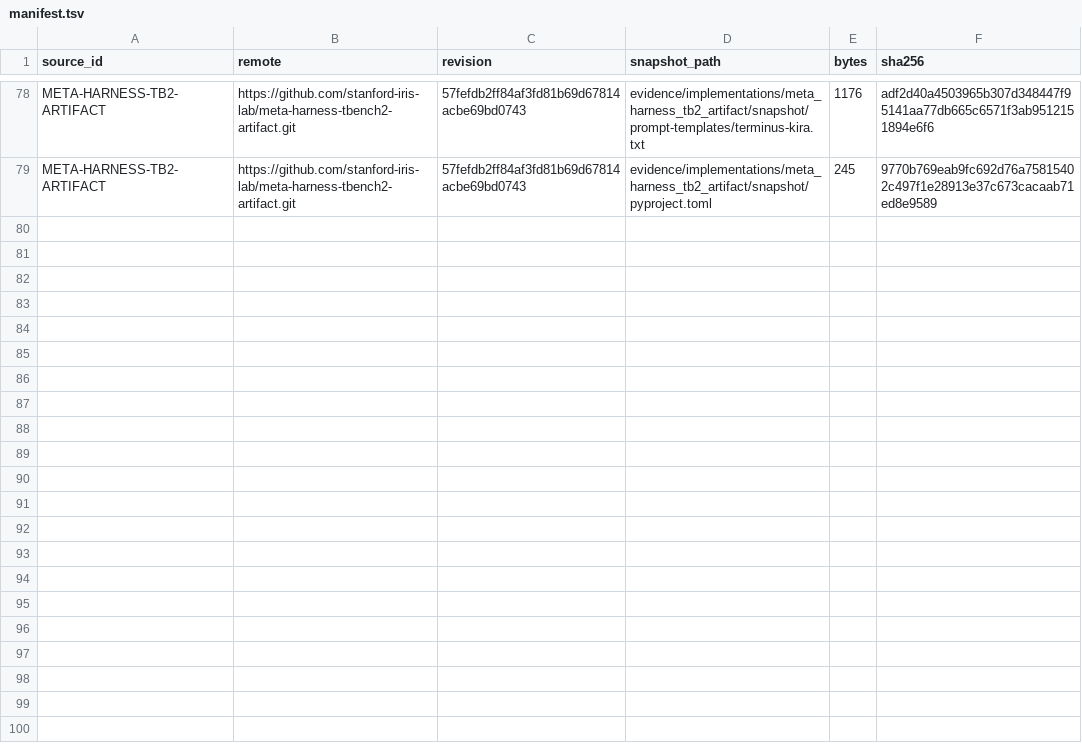
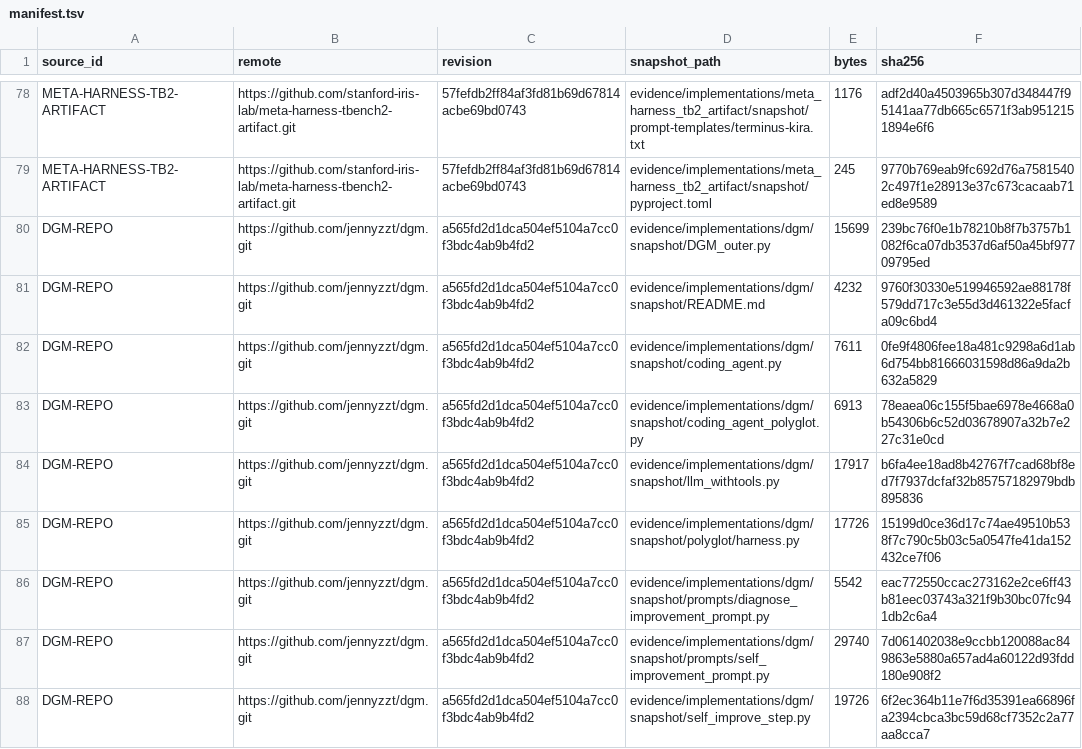
Before and after one commit to phi9t/harp, a TSV file: evidence/implementations/manifest.tsv, drawn as a sheet; only a part is shown, gaps mark what is left out; the diff covers the shown part only.

```diff
--- a/evidence/implementations/manifest.tsv
+++ b/evidence/implementations/manifest.tsv
@@ -79 +79,10 @@ META-HARNESS-TB2-ARTIFACT	https://github.com/stanford-iris-lab/meta-harness-tben
 META-HARNESS-TB2-ARTIFACT	https://github.com/stanford-iris-lab/meta-harness-tbench2-artifact.git	57fefdb2ff84af3fd81b69d67814acbe69bd0743	evidence/implementations/meta_harness_tb2_artifact/snapshot/pyproject.toml	245	9770b769eab9fc692d76a75815402c497f1e28913e37c673cacaab71ed8e9589
+DGM-REPO	https://github.com/jennyzzt/dgm.git	a565fd2d1dca504ef5104a7cc0f3bdc4ab9b4fd2	evidence/implementations/dgm/snapshot/DGM_outer.py	15699	239bc76f0e1b78210b8f7b3757b1082f6ca07db3537d6af50a45bf97709795ed
+DGM-REPO	https://github.com/jennyzzt/dgm.git	a565fd2d1dca504ef5104a7cc0f3bdc4ab9b4fd2	evidence/implementations/dgm/snapshot/README.md	4232	9760f30330e519946592ae88178f579dd717c3e55d3d461322e5facfa09c6bd4
+DGM-REPO	https://github.com/jennyzzt/dgm.git	a565fd2d1dca504ef5104a7cc0f3bdc4ab9b4fd2	evidence/implementations/dgm/snapshot/coding_agent.py	7611	0fe9f4806fee18a481c9298a6d1ab6d754bb81666031598d86a9da2b632a5829
+DGM-REPO	https://github.com/jennyzzt/dgm.git	a565fd2d1dca504ef5104a7cc0f3bdc4ab9b4fd2	evidence/implementations/dgm/snapshot/coding_agent_polyglot.py	6913	78eaea06c155f5bae6978e4668a0b54306b6c52d03678907a32b7e227c31e0cd
+DGM-REPO	https://github.com/jennyzzt/dgm.git	a565fd2d1dca504ef5104a7cc0f3bdc4ab9b4fd2	evidence/implementations/dgm/snapshot/llm_withtools.py	17917	b6fa4ee18ad8b42767f7cad68bf8ed7f7937dcfaf32b85757182979bdb895836
+DGM-REPO	https://github.com/jennyzzt/dgm.git	a565fd2d1dca504ef5104a7cc0f3bdc4ab9b4fd2	evidence/implementations/dgm/snapshot/polyglot/harness.py	17726	15199d0ce36d17c74ae49510b538f7c790c5b03c5a0547fe41da152432ce7f06
+DGM-REPO	https://github.com/jennyzzt/dgm.git	a565fd2d1dca504ef5104a7cc0f3bdc4ab9b4fd2	evidence/implementations/dgm/snapshot/prompts/diagnose_improvement_prompt.py	5542	eac772550ccac273162e2ce6ff43b81eec03743a321f9b30bc07fc941db2c6a4
+DGM-REPO	https://github.com/jennyzzt/dgm.git	a565fd2d1dca504ef5104a7cc0f3bdc4ab9b4fd2	evidence/implementations/dgm/snapshot/prompts/self_improvement_prompt.py	29740	7d061402038e9ccbb120088ac849863e5880a657ad4a60122d93fdd180e908f2
+DGM-REPO	https://github.com/jennyzzt/dgm.git	a565fd2d1dca504ef5104a7cc0f3bdc4ab9b4fd2	evidence/implementations/dgm/snapshot/self_improve_step.py	19726	6f2ec364b11e7f6d35391ea66896fa2394cbca3bc59d68cf7352c2a77aa8cca7
```
Also changed, not shown: 8 added rows elsewhere in this file, content/retained-concepts.tsv, content/sources/evidence_graph.tsv, 49 other files.
